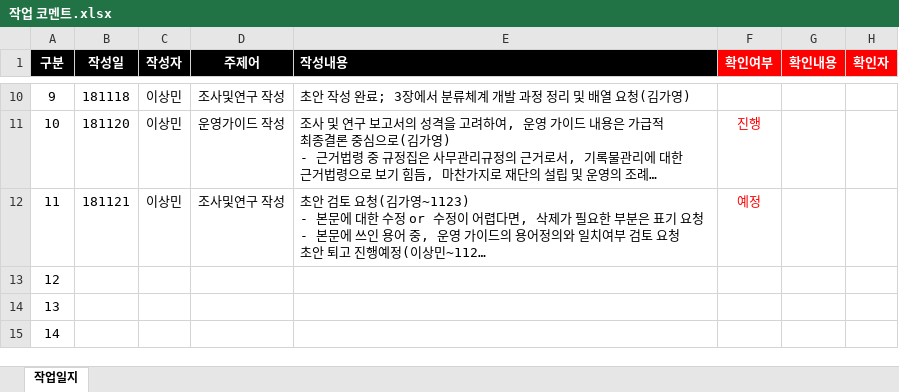
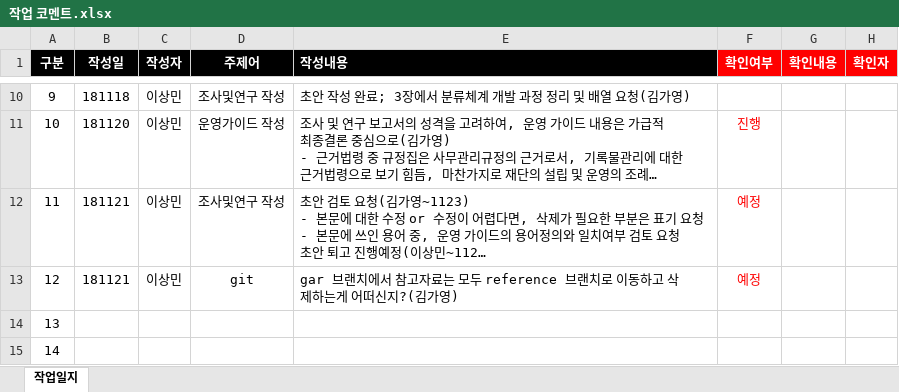
Before and after one commit to leeeeees/larchiveum, an Excel workbook: 작업 코멘트.xlsx, sheet 작업일지, drawn as a sheet; only a part is shown, gaps mark what is left out; long unchanged cells end in …; values as stored, in another font and other column widths than the file's, no borders; the diff names each change by its address in the sheet, - before the commit and + after, or states it on an @@ line.

Commit message:
1121 작업코멘트 추가; git 브랜치 정리

```diff
--- a/작업 코멘트.xlsx (sheet 작업일지)
+++ b/작업 코멘트.xlsx (sheet 작업일지)
-B13 (작성일): (empty)
+B13 (작성일): 181121
-C13 (작성자): (empty)
+C13 (작성자): 이상민
-D13 (주제어): (empty)
+D13 (주제어): git
-E13 (작성내용): (empty)
+E13 (작성내용): gar 브랜치에서 참고자료는 모두 reference 브랜치로 이동하고 삭제하는게 어떠신지?(김가영)
-F13 (확인여부): (empty)
+F13 (확인여부): 예정
```
